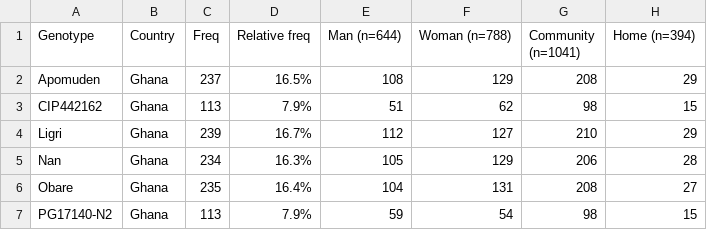
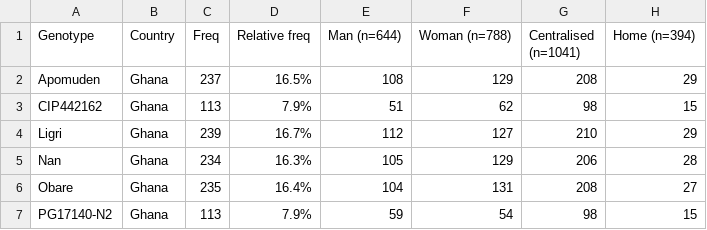
Before and after one commit to AgrDataSci/sweetpotato-cip-tricot, a CSV file: output/summary_tables/summary_tested_varieties_gender_trial.csv, drawn as a sheet; only a part is shown.

```diff
--- a/output/summary_tables/summary_tested_varieties_gender_trial.csv
+++ b/output/summary_tables/summary_tested_varieties_gender_trial.csv
@@ -1,2 +1,2 @@
-"Genotype","Country","Freq","Relative freq","Man (n=644)","Woman (n=788)","Community (n=1041)","Home (n=394)"
+"Genotype","Country","Freq","Relative freq","Man (n=644)","Woman (n=788)","Centralised (n=1041)","Home (n=394)"
 "Apomuden","Ghana",237,"16.5%",108,129,208,29
```
Also changed, not shown: output/summary_tables/PL_coefficients_ghana.csv, output/summary_tables/PL_coefficients_uganda.csv, 5 other files.
